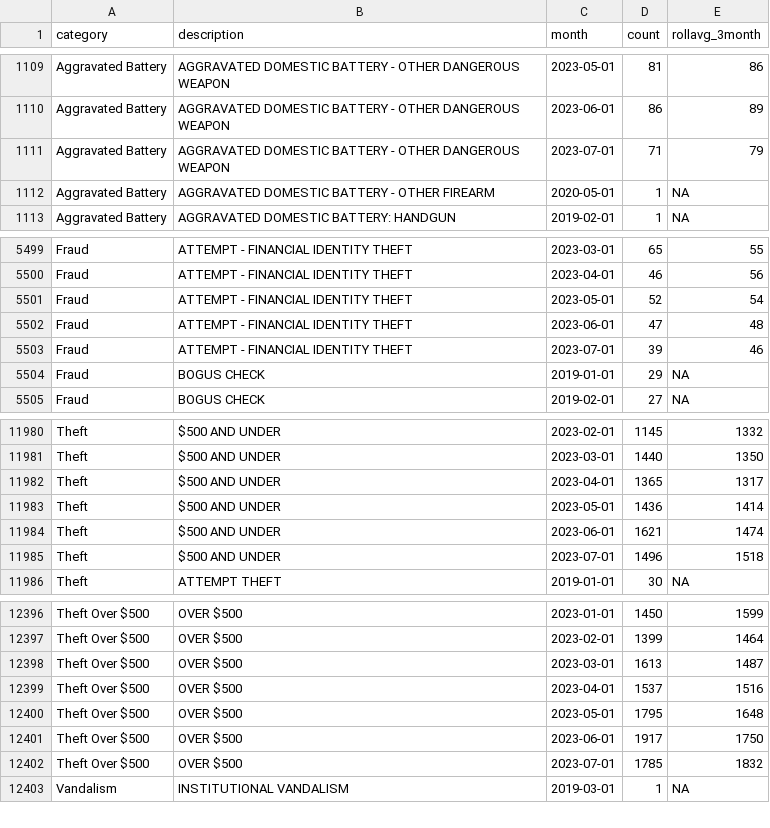
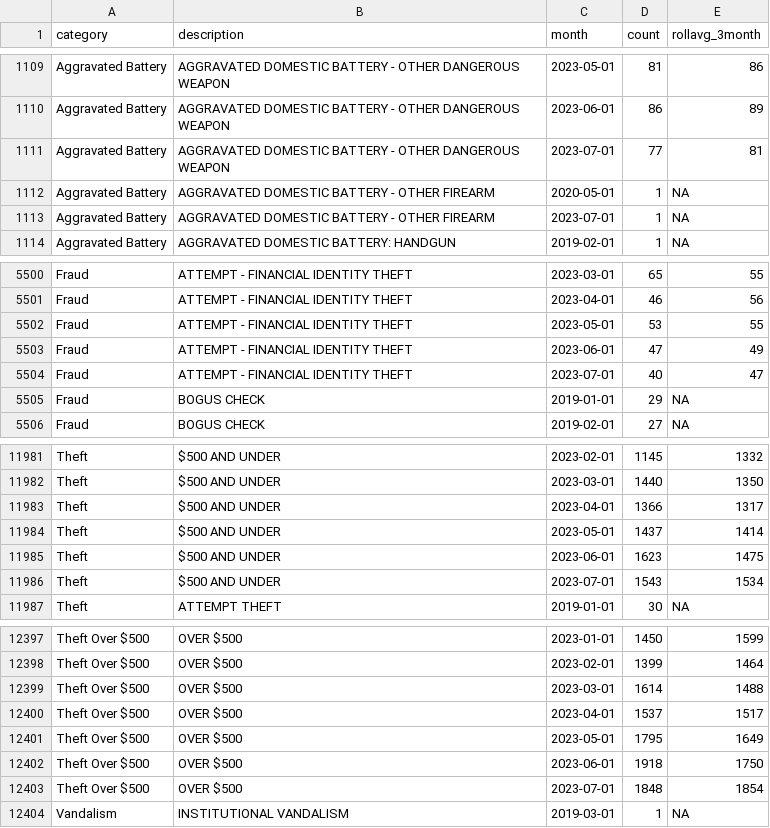
Before and after one commit to abcotvdata/safetytracker_chicago, a CSV file: data/output/monthly/citywide_detailed_monthly.csv, drawn as a sheet; only a part is shown, gaps mark what is left out; the diff covers the shown part only.

Commit message:
New crime data collected

```diff
--- a/data/output/monthly/citywide_detailed_monthly.csv
+++ b/data/output/monthly/citywide_detailed_monthly.csv
@@ -1110,4 +1110,5 @@ Aggravated Battery,AGGRAVATED DOMESTIC BATTERY - OTHER DANGEROUS WEAPON,2023-05-
 Aggravated Battery,AGGRAVATED DOMESTIC BATTERY - OTHER DANGEROUS WEAPON,2023-06-01,86,89
-Aggravated Battery,AGGRAVATED DOMESTIC BATTERY - OTHER DANGEROUS WEAPON,2023-07-01,71,79
+Aggravated Battery,AGGRAVATED DOMESTIC BATTERY - OTHER DANGEROUS WEAPON,2023-07-01,77,81
 Aggravated Battery,AGGRAVATED DOMESTIC BATTERY - OTHER FIREARM,2020-05-01,1,NA
+Aggravated Battery,AGGRAVATED DOMESTIC BATTERY - OTHER FIREARM,2023-07-01,1,NA
 Aggravated Battery,AGGRAVATED DOMESTIC BATTERY: HANDGUN,2019-02-01,1,NA
@@ -5500,5 +5501,5 @@ Fraud,ATTEMPT - FINANCIAL IDENTITY THEFT,2023-03-01,65,55
 Fraud,ATTEMPT - FINANCIAL IDENTITY THEFT,2023-04-01,46,56
-Fraud,ATTEMPT - FINANCIAL IDENTITY THEFT,2023-05-01,52,54
-Fraud,ATTEMPT - FINANCIAL IDENTITY THEFT,2023-06-01,47,48
-Fraud,ATTEMPT - FINANCIAL IDENTITY THEFT,2023-07-01,39,46
+Fraud,ATTEMPT - FINANCIAL IDENTITY THEFT,2023-05-01,53,55
+Fraud,ATTEMPT - FINANCIAL IDENTITY THEFT,2023-06-01,47,49
+Fraud,ATTEMPT - FINANCIAL IDENTITY THEFT,2023-07-01,40,47
 Fraud,BOGUS CHECK,2019-01-01,29,NA
@@ -11981,6 +11982,6 @@ Theft,$500 AND UNDER,2023-02-01,1145,1332
 Theft,$500 AND UNDER,2023-03-01,1440,1350
-Theft,$500 AND UNDER,2023-04-01,1365,1317
-Theft,$500 AND UNDER,2023-05-01,1436,1414
-Theft,$500 AND UNDER,2023-06-01,1621,1474
-Theft,$500 AND UNDER,2023-07-01,1496,1518
+Theft,$500 AND UNDER,2023-04-01,1366,1317
+Theft,$500 AND UNDER,2023-05-01,1437,1414
+Theft,$500 AND UNDER,2023-06-01,1623,1475
+Theft,$500 AND UNDER,2023-07-01,1543,1534
 Theft,ATTEMPT THEFT,2019-01-01,30,NA
@@ -12397,7 +12398,7 @@ Theft Over $500,OVER $500,2023-01-01,1450,1599
 Theft Over $500,OVER $500,2023-02-01,1399,1464
-Theft Over $500,OVER $500,2023-03-01,1613,1487
-Theft Over $500,OVER $500,2023-04-01,1537,1516
-Theft Over $500,OVER $500,2023-05-01,1795,1648
-Theft Over $500,OVER $500,2023-06-01,1917,1750
-Theft Over $500,OVER $500,2023-07-01,1785,1832
+Theft Over $500,OVER $500,2023-03-01,1614,1488
+Theft Over $500,OVER $500,2023-04-01,1537,1517
+Theft Over $500,OVER $500,2023-05-01,1795,1649
+Theft Over $500,OVER $500,2023-06-01,1918,1750
+Theft Over $500,OVER $500,2023-07-01,1848,1854
 Vandalism,INSTITUTIONAL VANDALISM,2019-03-01,1,NA
```
Also changed, not shown: 167 edited cells elsewhere in this file, data/output/areas/area_category.csv, data/output/areas/batteries_area.csv, 51 other files.
